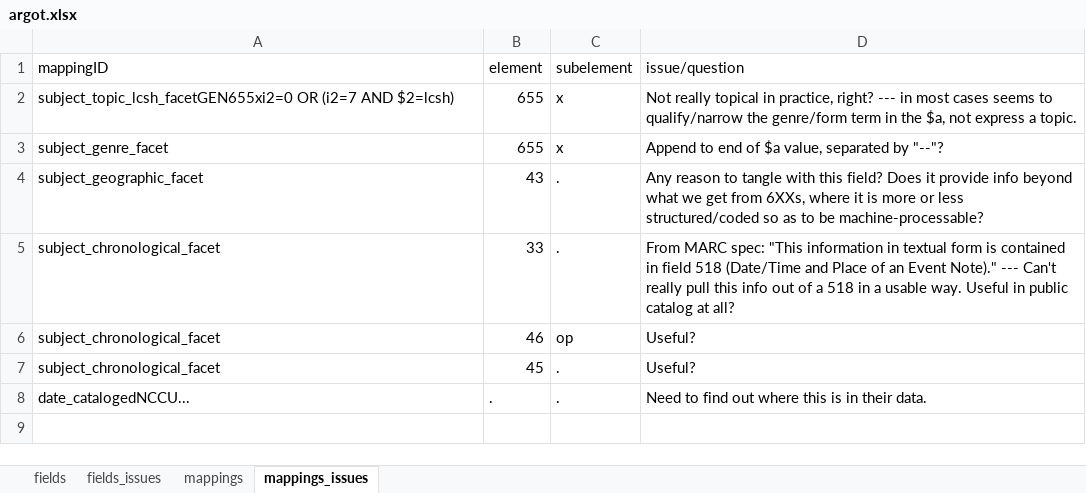
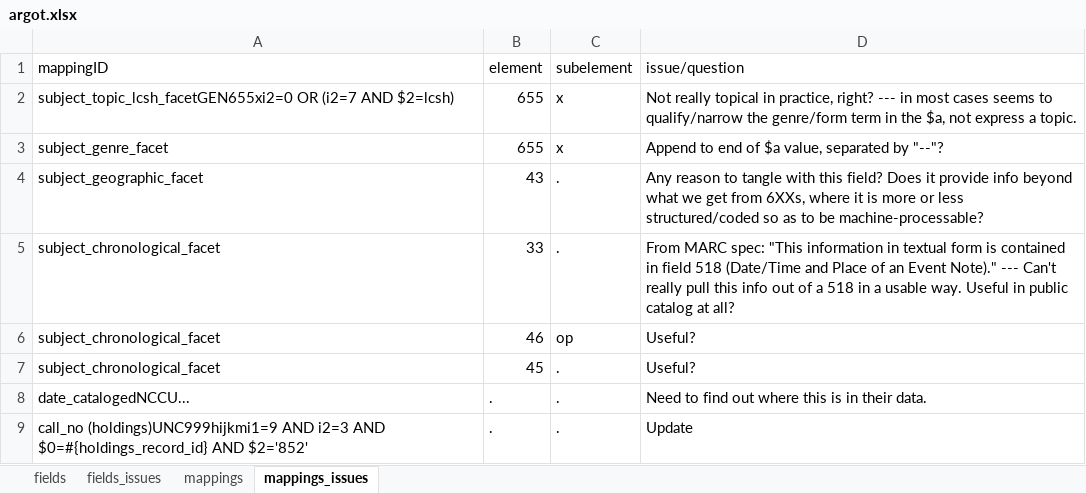
Before and after one commit to trln/data-documentation, an Excel workbook: argot/argot.xlsx, sheet mappings_issues, drawn as a sheet; values as stored, in another font and other column widths than the file's, no borders; conditional formats and table styles not drawn; the diff names each change by its address in the sheet, - before the commit and + after, or states it on an @@ line.

```diff
--- a/argot/argot.xlsx (sheet mappings_issues)
+++ b/argot/argot.xlsx (sheet mappings_issues)
+row 9: call_no (holdings)UNC999hijkmi1=9 AND i2=3 AND $0=#{holdings_record_id} AND $2='852' | . | . | Update
```
Also changed, not shown: sheet mappings, sheet fields, 2 other files.
